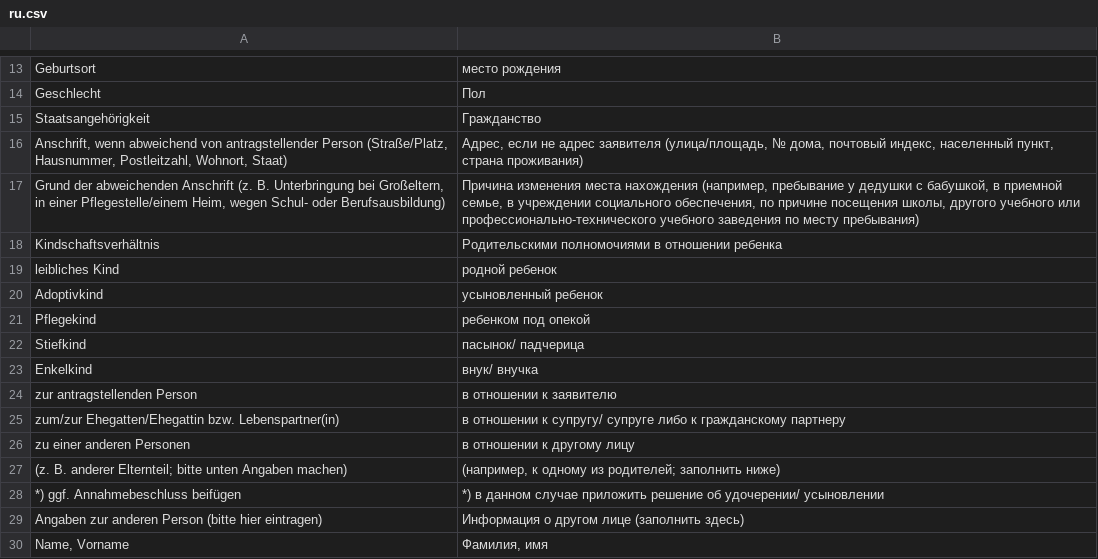
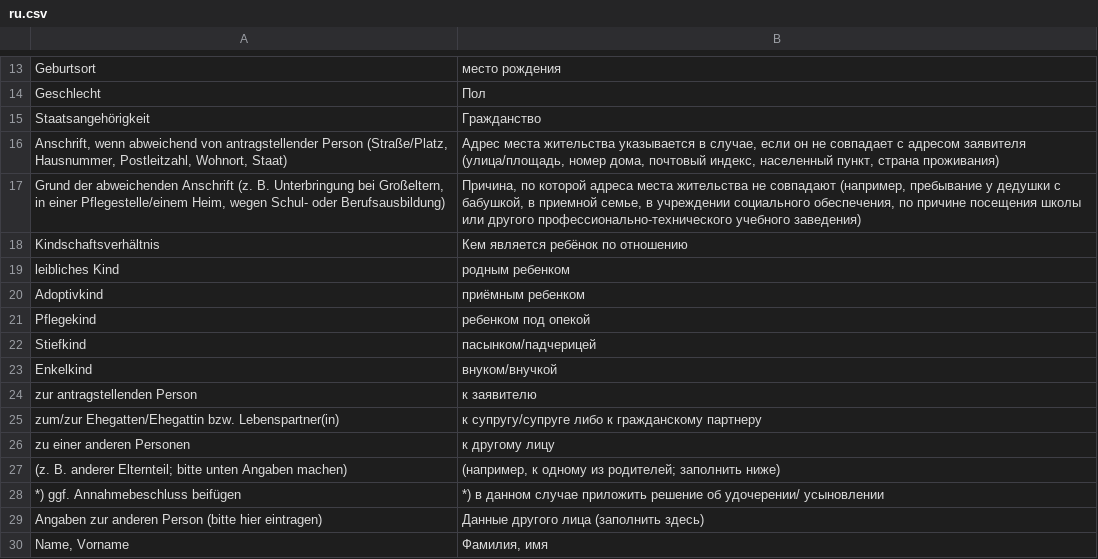
Before and after one commit to kub-berlin/formularprojekt, a CSV file: data/KG1/ru.csv, drawn as a sheet; only a part is shown, gaps mark what is left out; the diff covers the shown part only.

```diff
--- a/data/KG1/ru.csv
+++ b/data/KG1/ru.csv
@@ -15,16 +15,16 @@
 "Staatsangehörigkeit","Гражданство"
-"Anschrift, wenn abweichend von antragstellender Person (Straße/Platz, Hausnummer, Postleitzahl, Wohnort, Staat)","Адрес, если не адрес заявителя (улица/площадь, № дома, почтовый индекс, населенный пункт, страна проживания)"
-"Grund der abweichenden Anschrift (z. B. Unterbringung bei Großeltern, in einer Pflegestelle/einem Heim, wegen Schul- oder Berufsausbildung)","Причина изменения места нахождения (например, пребывание у дедушки с бабушкой, в приемной семье, в учреждении социального обеспечения, по причине посещения школы, другого учебного или профессионально-технического учебного заведения по месту пребывания)"
-"Kindschaftsverhältnis","Родительскими полномочиями в отношении ребенка"
-"leibliches Kind","родной ребенок"
-"Adoptivkind","усыновленный ребенок"
+"Anschrift, wenn abweichend von antragstellender Person (Straße/Platz, Hausnummer, Postleitzahl, Wohnort, Staat)","Адрес места жительства указывается в случае, если он не совпадает с адресом заявителя (улица/площадь, номер дома, почтовый индекс, населенный пункт, страна проживания)"
+"Grund der abweichenden Anschrift (z. B. Unterbringung bei Großeltern, in einer Pflegestelle/einem Heim, wegen Schul- oder Berufsausbildung)","Причина, по которой адреса места жительства не совпадают (например, пребывание у дедушки с бабушкой, в приемной семье, в учреждении социального обеспечения, по причине посещения школы или другого профессионально-технического учебного заведения)"
+"Kindschaftsverhältnis","Кем является ребёнок по отношению"
+"leibliches Kind","родным ребенком"
+"Adoptivkind","приёмным ребенком"
 "Pflegekind","ребенком под опекой"
-"Stiefkind","пасынок/ падчерица"
-"Enkelkind","внук/ внучка"
-"zur antragstellenden Person","в отношении к заявителю"
-"zum/zur Ehegatten/Ehegattin bzw. Lebenspartner(in)","в отношении к супругу/ супруге либо к гражданскому партнеру"
-"zu einer anderen Personen","в отношении к другому лицу"
+"Stiefkind","пасынком/падчерицей"
+"Enkelkind","внуком/внучкой"
+"zur antragstellenden Person","к заявителю"
+"zum/zur Ehegatten/Ehegattin bzw. Lebenspartner(in)","к супругу/супруге либо к гражданскому партнеру"
+"zu einer anderen Personen","к другому лицу"
 "(z. B. anderer Elternteil; bitte unten Angaben machen)","(например, к одному из родителей; заполнить ниже)"
 "*) ggf. Annahmebeschluss beifügen","*) в данном случае приложить решение об удочерении/ усыновлении"
-"Angaben zur anderen Person (bitte hier eintragen)","Информация о другом лице (заполнить здесь)"
+"Angaben zur anderen Person (bitte hier eintragen)","Данные другого лица (заполнить здесь)"
 "Name, Vorname","Фамилия, имя"
```
Also changed, not shown: 36 edited cells elsewhere in this file, data/KG1/fa.csv, data/WBS-Einkommen/ru.csv, 2 other files.
